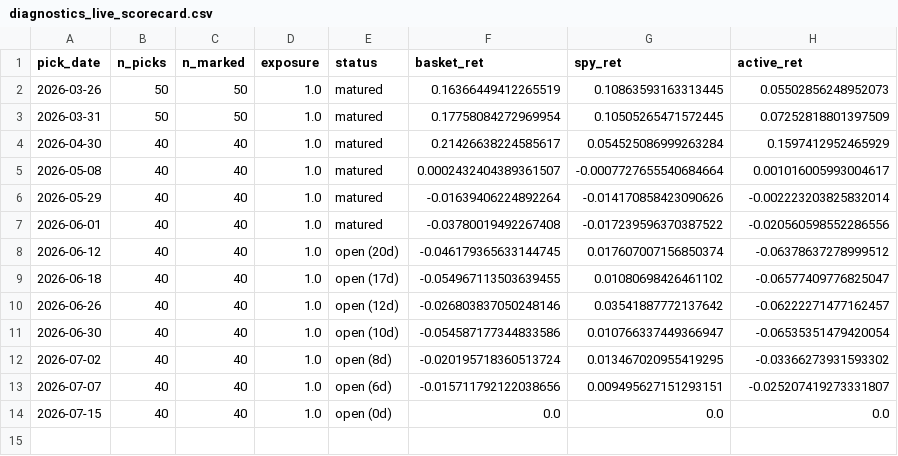
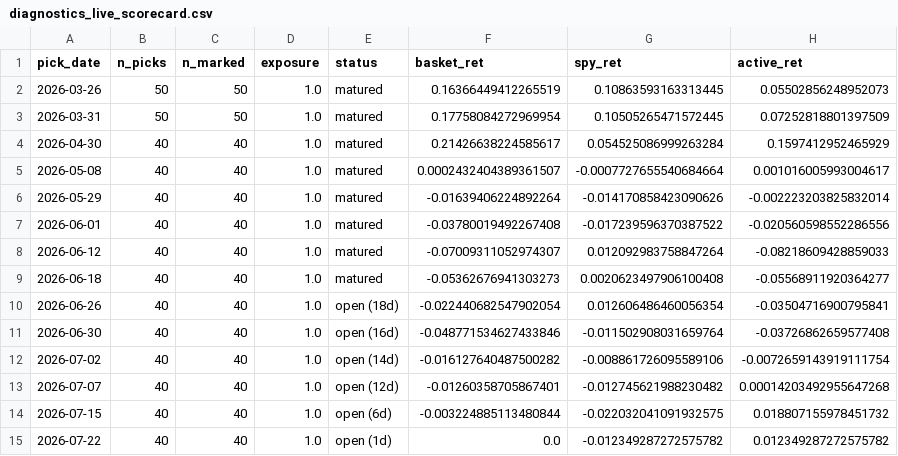
Before and after one commit to kienta1999/ml-stock-forward-return, a CSV file: reports/diagnostics_live_scorecard.csv, drawn as a sheet.

```diff
--- a/reports/diagnostics_live_scorecard.csv
+++ b/reports/diagnostics_live_scorecard.csv
@@ -7,8 +7,9 @@ pick_date,n_picks,n_marked,exposure,status,basket_ret,spy_ret,active_ret
 2026-06-01,40,40,1.0,matured,-0.03780019492267408,-0.017239596370387522,-0.020560598552286556
-2026-06-12,40,40,1.0,open (20d),-0.046179365633144745,0.017607007156850374,-0.06378637278999512
-2026-06-18,40,40,1.0,open (17d),-0.054967113503639455,0.01080698426461102,-0.06577409776825047
-2026-06-26,40,40,1.0,open (12d),-0.026803837050248146,0.03541887772137642,-0.06222271477162457
-2026-06-30,40,40,1.0,open (10d),-0.054587177344833586,0.010766337449366947,-0.06535351479420054
-2026-07-02,40,40,1.0,open (8d),-0.020195718360513724,0.013467020955419295,-0.03366273931593302
-2026-07-07,40,40,1.0,open (6d),-0.015711792122038656,0.009495627151293151,-0.025207419273331807
-2026-07-15,40,40,1.0,open (0d),0.0,0.0,0.0
+2026-06-12,40,40,1.0,matured,-0.07009311052974307,0.012092983758847264,-0.08218609428859033
+2026-06-18,40,40,1.0,matured,-0.05362676941303273,0.0020623497906100408,-0.05568911920364277
+2026-06-26,40,40,1.0,open (18d),-0.022440682547902054,0.012606486460056354,-0.03504716900795841
+2026-06-30,40,40,1.0,open (16d),-0.048771534627433846,-0.011502908031659764,-0.03726862659577408
+2026-07-02,40,40,1.0,open (14d),-0.016127640487500282,-0.008861726095589106,-0.0072659143919111754
+2026-07-07,40,40,1.0,open (12d),-0.01260358705867401,-0.012745621988230482,0.00014203492955647268
+2026-07-15,40,40,1.0,open (6d),-0.003224885113480844,-0.022032041091932575,0.018807155978451732
+2026-07-22,40,40,1.0,open (1d),0.0,-0.012349287272575782,0.012349287272575782
```
Also changed, not shown: reports/diagnostics_ic_monthly.csv, 2 other files.
